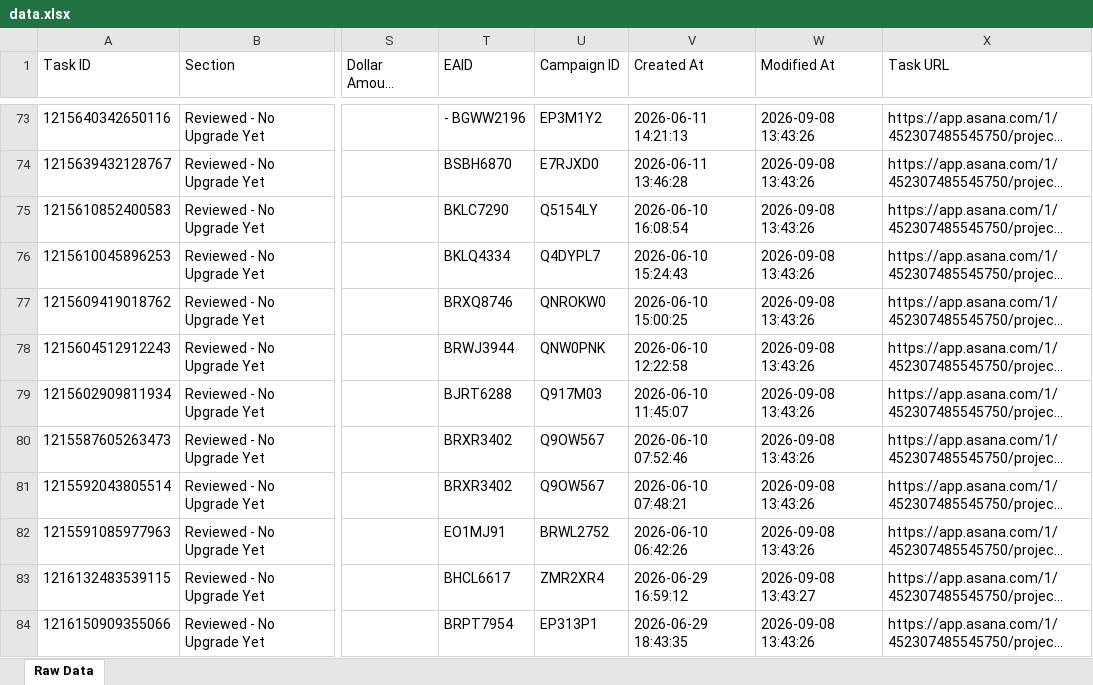
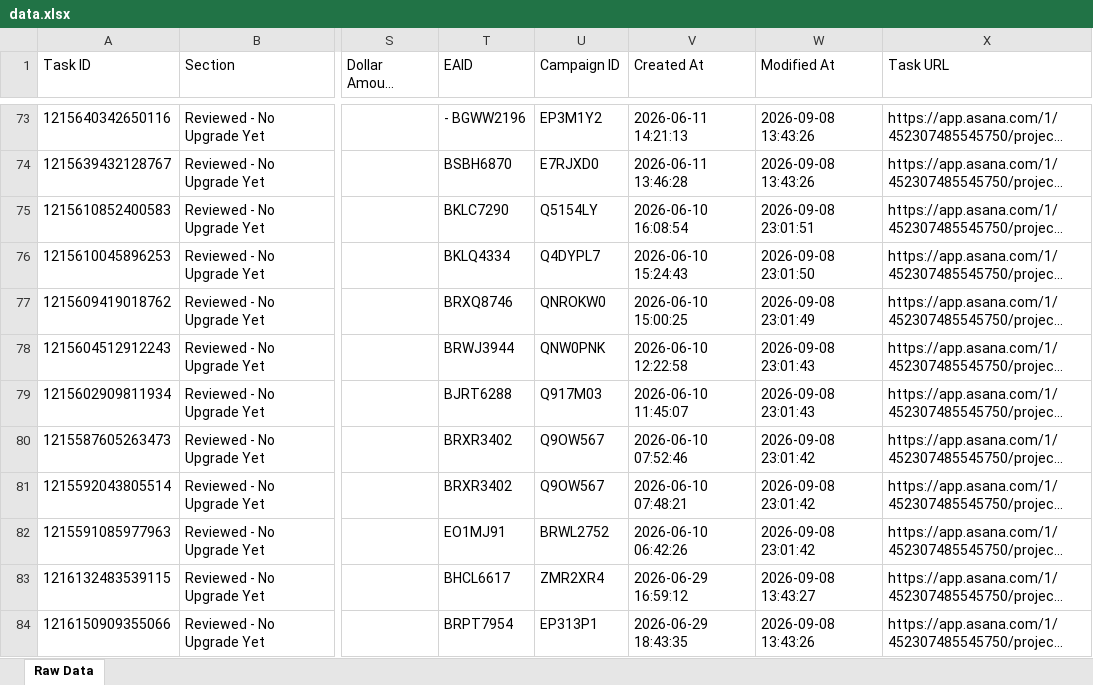
Before and after one commit to timramosthryv/budget-increase-recommendations, an Excel workbook: data.xlsx, sheet Raw Data, drawn as a sheet; only a part is shown, gaps mark what is left out; long unchanged cells end in …; values as stored, in another font and other column widths than the file's, no borders; the diff names each change by its address in the sheet, - before the commit and + after, or states it on an @@ line.

```diff
--- a/data.xlsx (sheet Raw Data)
+++ b/data.xlsx (sheet Raw Data)
-W75 (Modified At): 2026-09-08 13:43:26
+W75 (Modified At): 2026-09-08 23:01:51
-W76 (Modified At): 2026-09-08 13:43:26
+W76 (Modified At): 2026-09-08 23:01:50
-W77 (Modified At): 2026-09-08 13:43:26
+W77 (Modified At): 2026-09-08 23:01:49
-W78:W79 (Modified At): 2026-09-08 13:43:26
+W78:W79 (Modified At): 2026-09-08 23:01:43
-W80:W82 (Modified At): 2026-09-08 13:43:26
+W80:W82 (Modified At): 2026-09-08 23:01:42
```
Also changed, not shown: 1 other file.
